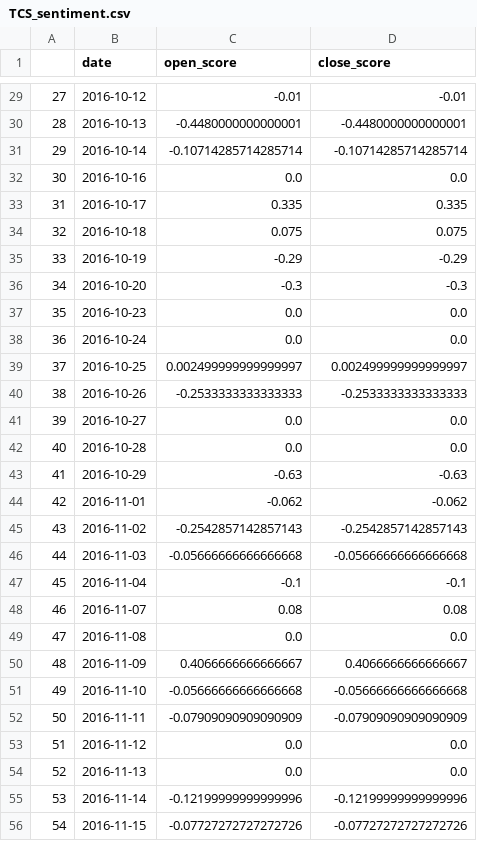
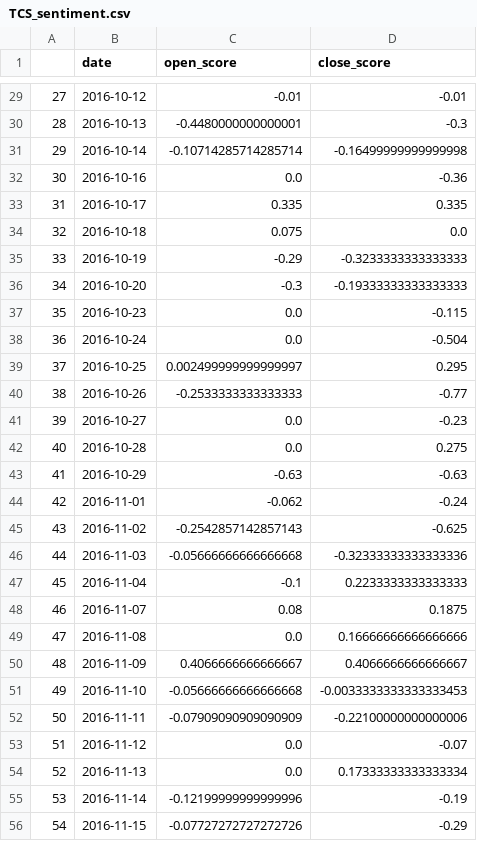
Before and after one commit to ZNClub-PA-ML-AI/Research-Platform-Stock-Market, a CSV file: module/market-news/data/TCS_sentiment.csv, drawn as a sheet; only a part is shown, gaps mark what is left out; the diff covers the shown part only.

```diff
--- a/module/market-news/data/TCS_sentiment.csv
+++ b/module/market-news/data/TCS_sentiment.csv
@@ -29,28 +29,28 @@
 27,2016-10-12,-0.01,-0.01
-28,2016-10-13,-0.4480000000000001,-0.4480000000000001
-29,2016-10-14,-0.10714285714285714,-0.10714285714285714
-30,2016-10-16,0.0,0.0
+28,2016-10-13,-0.4480000000000001,-0.3
+29,2016-10-14,-0.10714285714285714,-0.16499999999999998
+30,2016-10-16,0.0,-0.36
 31,2016-10-17,0.335,0.335
-32,2016-10-18,0.075,0.075
-33,2016-10-19,-0.29,-0.29
-34,2016-10-20,-0.3,-0.3
-35,2016-10-23,0.0,0.0
-36,2016-10-24,0.0,0.0
-37,2016-10-25,0.002499999999999997,0.002499999999999997
-38,2016-10-26,-0.2533333333333333,-0.2533333333333333
-39,2016-10-27,0.0,0.0
-40,2016-10-28,0.0,0.0
+32,2016-10-18,0.075,0.0
+33,2016-10-19,-0.29,-0.3233333333333333
+34,2016-10-20,-0.3,-0.19333333333333333
+35,2016-10-23,0.0,-0.115
+36,2016-10-24,0.0,-0.504
+37,2016-10-25,0.002499999999999997,0.295
+38,2016-10-26,-0.2533333333333333,-0.77
+39,2016-10-27,0.0,-0.23
+40,2016-10-28,0.0,0.275
 41,2016-10-29,-0.63,-0.63
-42,2016-11-01,-0.062,-0.062
-43,2016-11-02,-0.2542857142857143,-0.2542857142857143
-44,2016-11-03,-0.05666666666666668,-0.05666666666666668
-45,2016-11-04,-0.1,-0.1
-46,2016-11-07,0.08,0.08
-47,2016-11-08,0.0,0.0
+42,2016-11-01,-0.062,-0.24
+43,2016-11-02,-0.2542857142857143,-0.625
+44,2016-11-03,-0.05666666666666668,-0.32333333333333336
+45,2016-11-04,-0.1,0.2233333333333333
+46,2016-11-07,0.08,0.1875
+47,2016-11-08,0.0,0.16666666666666666
 48,2016-11-09,0.4066666666666667,0.4066666666666667
-49,2016-11-10,-0.05666666666666668,-0.05666666666666668
-50,2016-11-11,-0.07909090909090909,-0.07909090909090909
-51,2016-11-12,0.0,0.0
-52,2016-11-13,0.0,0.0
-53,2016-11-14,-0.12199999999999996,-0.12199999999999996
-54,2016-11-15,-0.07727272727272726,-0.07727272727272726
+49,2016-11-10,-0.05666666666666668,-0.0033333333333333453
+50,2016-11-11,-0.07909090909090909,-0.22100000000000006
+51,2016-11-12,0.0,-0.07
+52,2016-11-13,0.0,0.17333333333333334
+53,2016-11-14,-0.12199999999999996,-0.19
+54,2016-11-15,-0.07727272727272726,-0.29
```
Also changed, not shown: 62 edited cells elsewhere in this file, module/market-news/data/TCS_qs.csv, module/market-news/data/TCS_score_close.csv, 26 other files.
